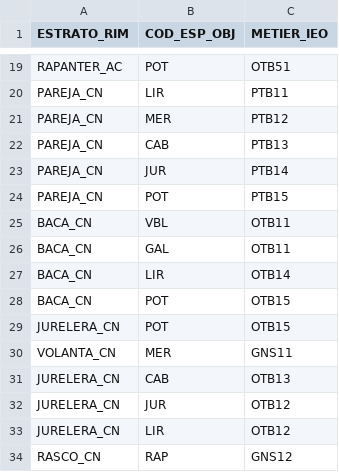
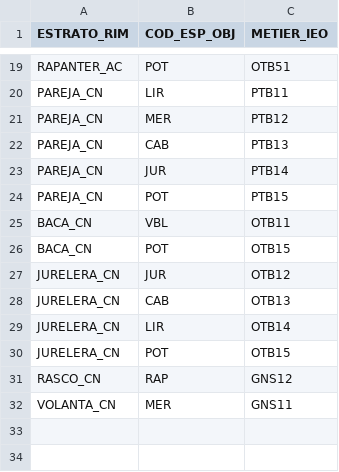
Before and after one commit to Eucrow/oab_post_dump, a CSV file: metier_target_species.csv, drawn as a sheet; only a part is shown, gaps mark what is left out.

Commit message:
Update metier_target_species dataset.

```diff
--- a/metier_target_species.csv
+++ b/metier_target_species.csv
@@ -25,10 +25,8 @@ PAREJA_CN;POT;PTB15
 BACA_CN;VBL;OTB11
-BACA_CN;GAL;OTB11
-BACA_CN;LIR;OTB14
 BACA_CN;POT;OTB15
+JURELERA_CN;JUR;OTB12
+JURELERA_CN;CAB;OTB13
+JURELERA_CN;LIR;OTB14
 JURELERA_CN;POT;OTB15
+RASCO_CN;RAP;GNS12
 VOLANTA_CN;MER;GNS11
-JURELERA_CN;CAB;OTB13
-JURELERA_CN;JUR;OTB12
-JURELERA_CN;LIR;OTB12
-RASCO_CN;RAP;GNS12
```
Also changed, not shown: 1 other file.
